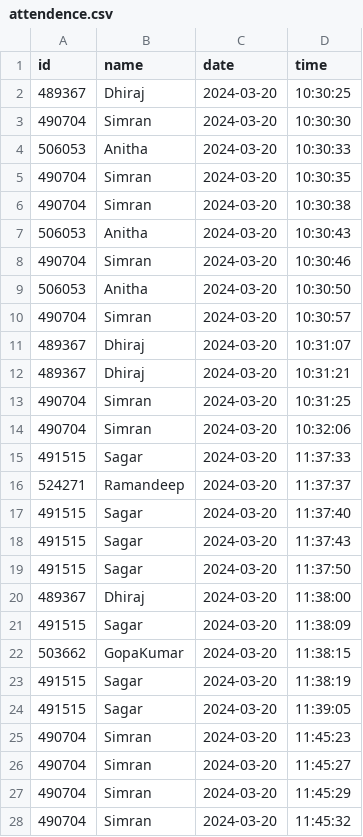
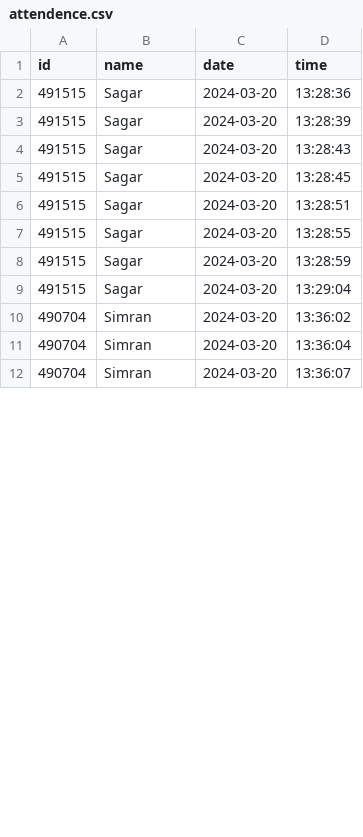
Before and after one commit to SimranbirKaur-000490704/Face-Recognition-Based-Attendance-System, a CSV file: attendence.csv, drawn as a sheet; only a part is shown; the diff covers the shown part only.

```diff
--- a/attendence.csv
+++ b/attendence.csv
@@ -1,28 +1,12 @@
 id,name,date,time
-489367,Dhiraj,2024-03-20,10:30:25
-490704,Simran,2024-03-20,10:30:30
-506053,Anitha,2024-03-20,10:30:33
-490704,Simran,2024-03-20,10:30:35
-490704,Simran,2024-03-20,10:30:38
-506053,Anitha,2024-03-20,10:30:43
-490704,Simran,2024-03-20,10:30:46
-506053,Anitha,2024-03-20,10:30:50
-490704,Simran,2024-03-20,10:30:57
-489367,Dhiraj,2024-03-20,10:31:07
-489367,Dhiraj,2024-03-20,10:31:21
-490704,Simran,2024-03-20,10:31:25
-490704,Simran,2024-03-20,10:32:06
-491515,Sagar,2024-03-20,11:37:33
-524271,Ramandeep,2024-03-20,11:37:37
-491515,Sagar,2024-03-20,11:37:40
-491515,Sagar,2024-03-20,11:37:43
-491515,Sagar,2024-03-20,11:37:50
-489367,Dhiraj,2024-03-20,11:38:00
-491515,Sagar,2024-03-20,11:38:09
-503662,GopaKumar,2024-03-20,11:38:15
-491515,Sagar,2024-03-20,11:38:19
-491515,Sagar,2024-03-20,11:39:05
-490704,Simran,2024-03-20,11:45:23
-490704,Simran,2024-03-20,11:45:27
-490704,Simran,2024-03-20,11:45:29
-490704,Simran,2024-03-20,11:45:32
+491515,Sagar,2024-03-20,13:28:36
+491515,Sagar,2024-03-20,13:28:39
+491515,Sagar,2024-03-20,13:28:43
+491515,Sagar,2024-03-20,13:28:45
+491515,Sagar,2024-03-20,13:28:51
+491515,Sagar,2024-03-20,13:28:55
+491515,Sagar,2024-03-20,13:28:59
+491515,Sagar,2024-03-20,13:29:04
+490704,Simran,2024-03-20,13:36:02
+490704,Simran,2024-03-20,13:36:04
+490704,Simran,2024-03-20,13:36:07
```
Also changed, not shown: 1 added row, 7 removed rows and 4 edited cells elsewhere in this file, form_data.csv, 26 other files.
